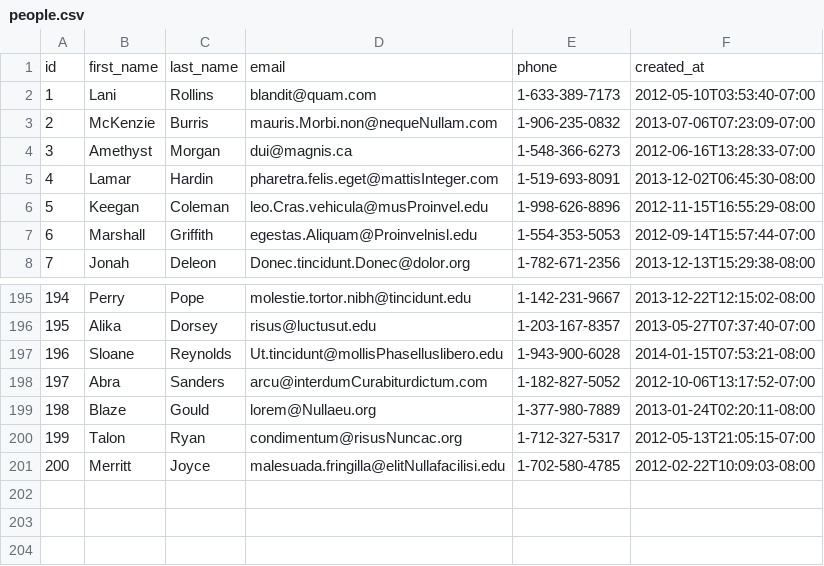
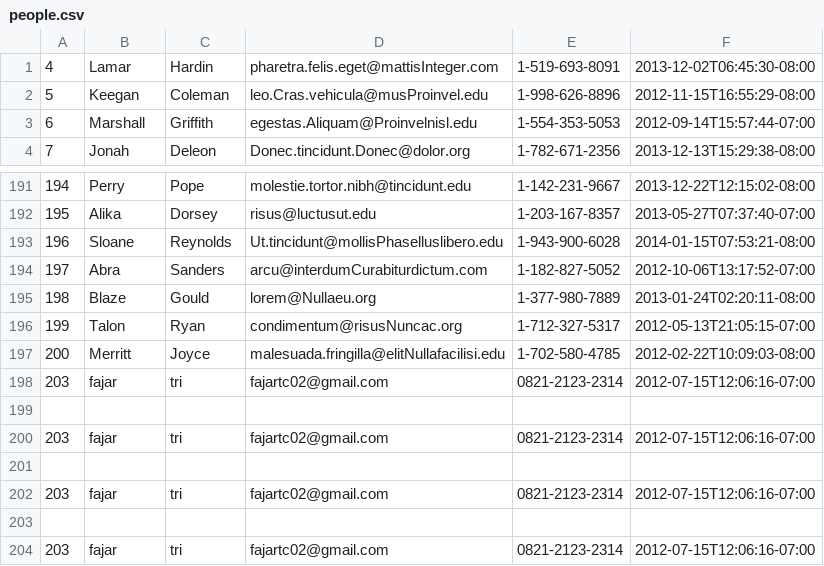
Before and after one commit to treasure-fox-2018/parsing-data-1, a CSV file: people.csv, drawn as a sheet; only a part is shown, gaps mark what is left out; removed rows and columns are numbered as before the commit, all else as after; the diff names each change by its address in the sheet, - before the commit and + after, or states it on an @@ line.

Commit message:
submit parshing Data

```diff
--- a/people.csv
+++ b/people.csv
-row 1: id | first_name | last_name | email | phone | created_at
-row 2: 1 | Lani | Rollins | blandit@quam.com | 1-633-389-7173 | 2012-05-10T03:53:40-07:00
-row 3: 2 | McKenzie | Burris | mauris.Morbi.non@nequeNullam.com | 1-906-235-0832 | 2013-07-06T07:23:09-07:00
-row 4: 3 | Amethyst | Morgan | dui@magnis.ca | 1-548-366-6273 | 2012-06-16T13:28:33-07:00
+row 198: 203 | fajar | tri | fajartc02@gmail.com | 0821-2123-2314 | 2012-07-15T12:06:16-07:00
+row 199: (empty)
+row 200: 203 | fajar | tri | fajartc02@gmail.com | 0821-2123-2314 | 2012-07-15T12:06:16-07:00
+row 201: (empty)
+row 202: 203 | fajar | tri | fajartc02@gmail.com | 0821-2123-2314 | 2012-07-15T12:06:16-07:00
+row 203: (empty)
+row 204: 203 | fajar | tri | fajartc02@gmail.com | 0821-2123-2314 | 2012-07-15T12:06:16-07:00
```
Also changed, not shown: 1 other file.
